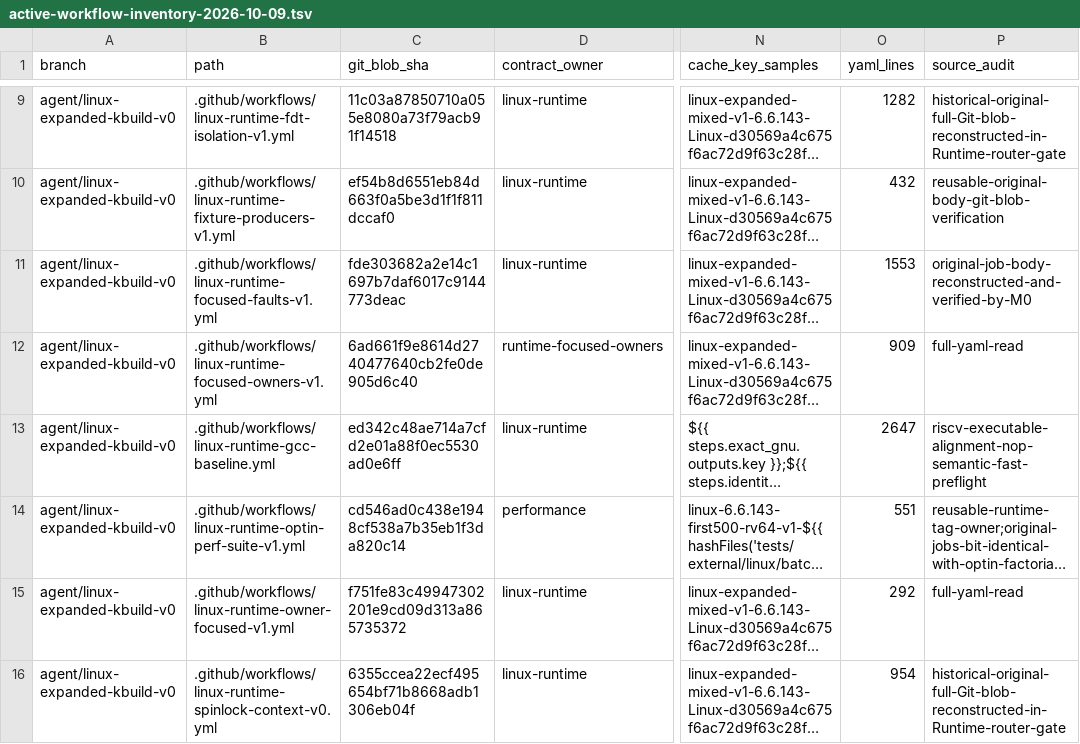
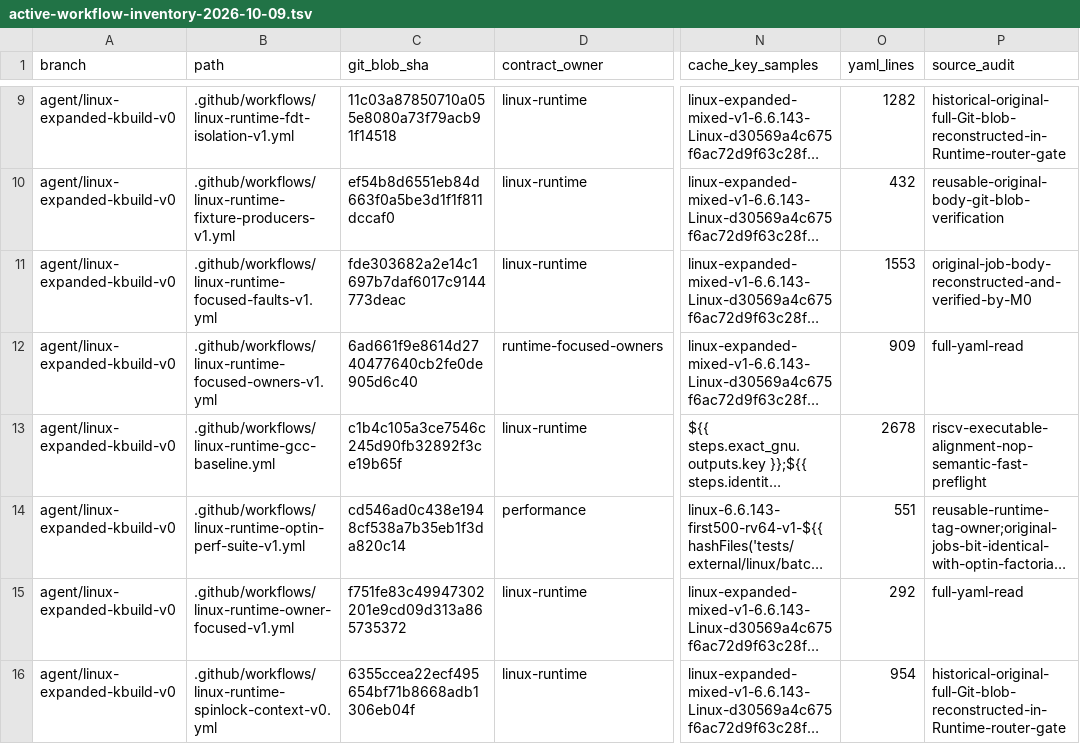
Before and after one commit to yituanxing/minic-toolchain, a TSV file: docs/ci/active-workflow-inventory-2026-10-09.tsv, drawn as a sheet; only a part is shown, gaps mark what is left out; long unchanged cells end in …; the diff names each change by its address in the sheet, - before the commit and + after, or states it on an @@ line.

Commit message:
test(perf): compare 500 exact Kbuild inputs for symbolic owner semantic equivalence [linux-perf-hotowners] [linux-perf-symbolic-first500]

```diff
--- a/docs/ci/active-workflow-inventory-2026-10-09.tsv
+++ b/docs/ci/active-workflow-inventory-2026-10-09.tsv
-C13 (git_blob_sha): ed342c48ae714a7cfd2e01a88f0ec5530ad0e6ff
+C13 (git_blob_sha): c1b4c105a3ce7546c245d90fb32892f3ce19b65f
-O13 (yaml_lines): 2647
+O13 (yaml_lines): 2678
```
Also changed, not shown: 1 other file.
